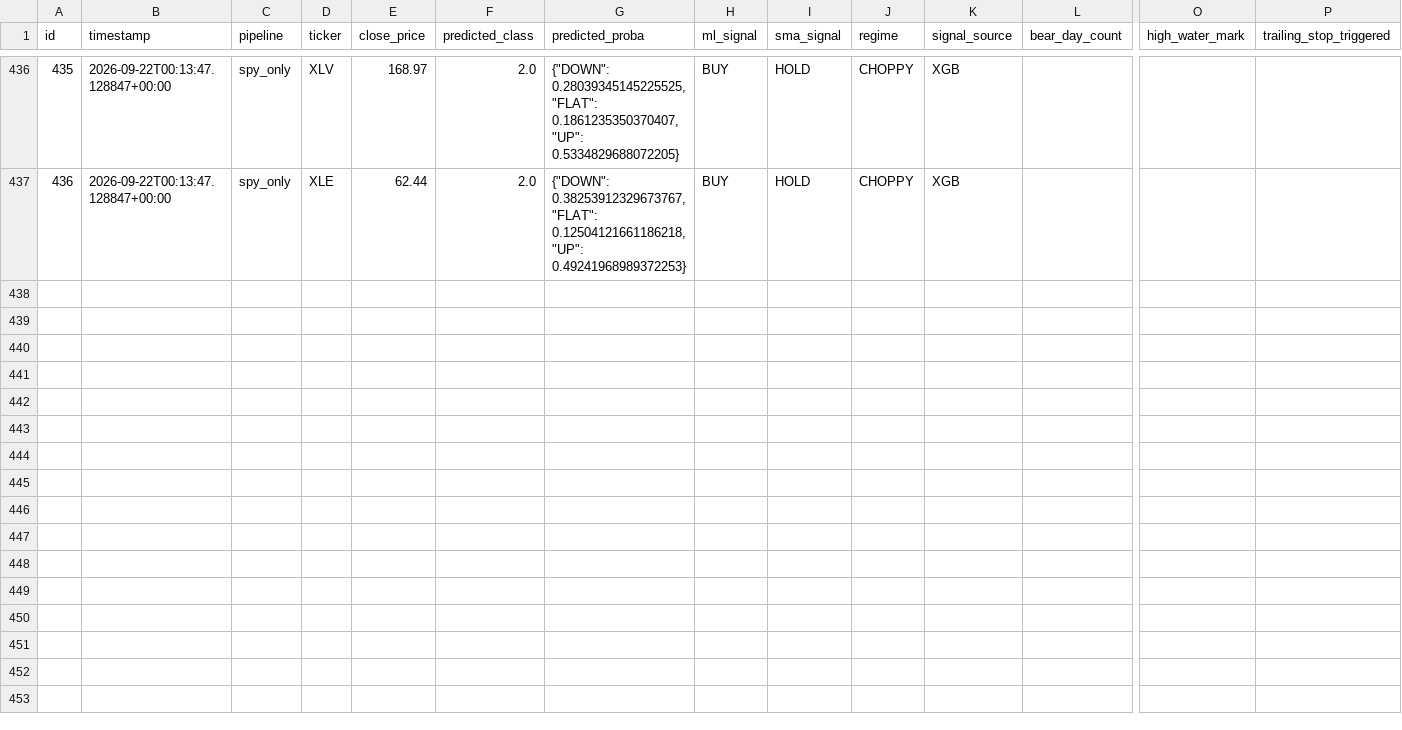
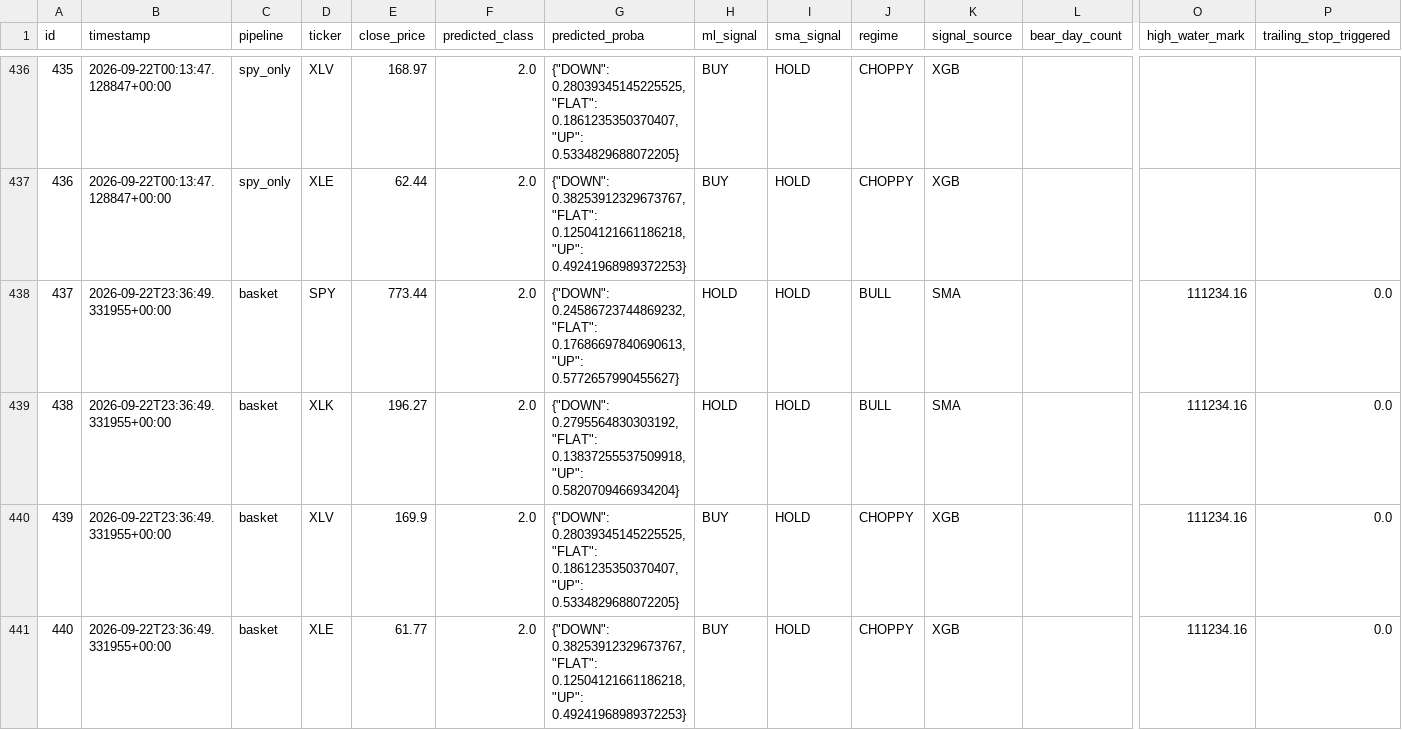
Before and after one commit to dads2busy/SchroederTrader, a CSV file: data/shadow_signals.csv, drawn as a sheet; only a part is shown, gaps mark what is left out; rows hold the shown columns only; the diff names each change by its address in the sheet, - before the commit and + after, or states it on an @@ line.

Commit message:
chore: basket state 2026-09-22

```diff
--- a/data/shadow_signals.csv
+++ b/data/shadow_signals.csv
+row 438: 437 | 2026-09-22T23:36:49.331955+00:00 | basket | SPY | 773.44 | 2.0 | {"DOWN": 0.24586723744869232, "FLAT": 0.17686697840690613, "UP": 0.5772657990455627} | HOLD | HOLD | BULL | SMA |  | 111234.16 | 0.0
+row 439: 438 | 2026-09-22T23:36:49.331955+00:00 | basket | XLK | 196.27 | 2.0 | {"DOWN": 0.2795564830303192, "FLAT": 0.13837255537509918, "UP": 0.5820709466934204} | HOLD | HOLD | BULL | SMA |  | 111234.16 | 0.0
+row 440: 439 | 2026-09-22T23:36:49.331955+00:00 | basket | XLV | 169.9 | 2.0 | {"DOWN": 0.28039345145225525, "FLAT": 0.1861235350370407, "UP": 0.5334829688072205} | BUY | HOLD | CHOPPY | XGB |  | 111234.16 | 0.0
+row 441: 440 | 2026-09-22T23:36:49.331955+00:00 | basket | XLE | 61.77 | 2.0 | {"DOWN": 0.38253912329673767, "FLAT": 0.12504121661186218, "UP": 0.49241968989372253} | BUY | HOLD | CHOPPY | XGB |  | 111234.16 | 0.0
```
Also changed, not shown: data/orders.csv, data/portfolio.csv.
